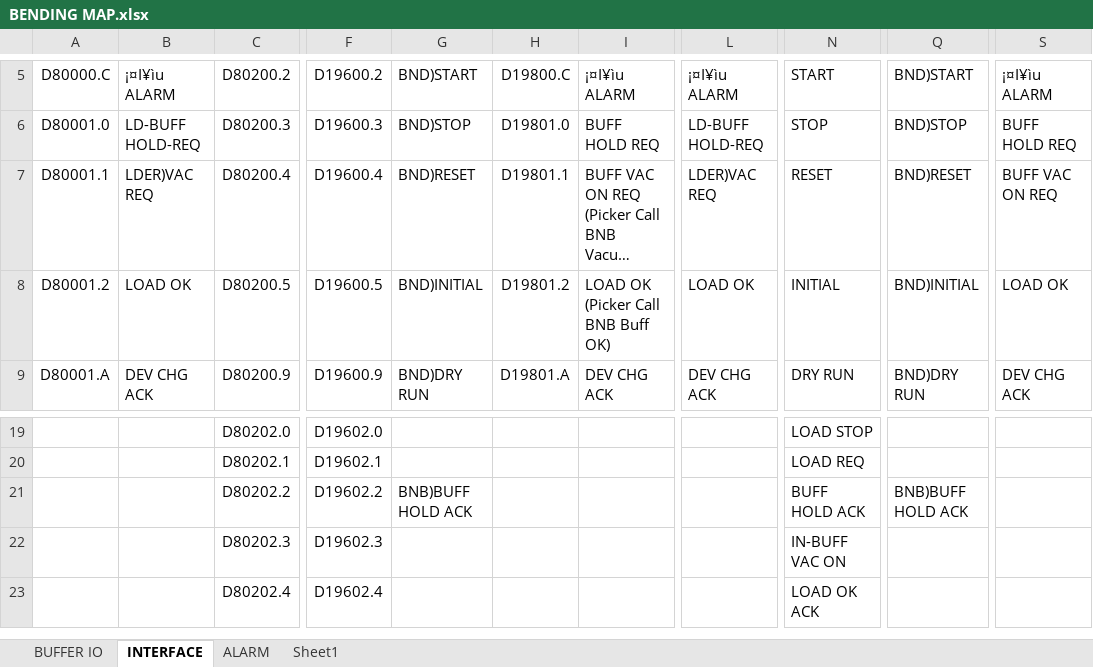
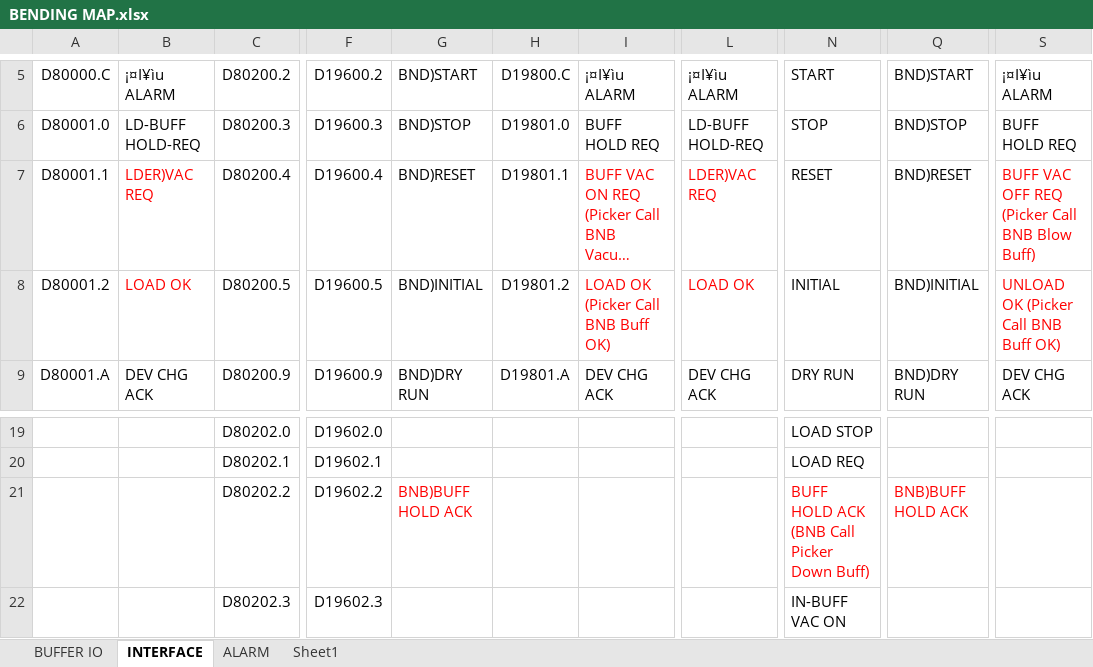
Before and after one commit to QuangLam1996/ITMV-BENDING, an Excel workbook: 03.MAP/BENDING MAP.xlsx, sheet INTERFACE, drawn as a sheet; only a part is shown, gaps mark what is left out; the shorter side is filled out with more unchanged rows; long unchanged cells end in …; values as stored, in another font and other column widths than the file's, no borders; charts and pictures not drawn; the diff names each change by its address in the sheet, - before the commit and + after, or states it on an @@ line.

```diff
--- a/03.MAP/BENDING MAP.xlsx (sheet INTERFACE)
+++ b/03.MAP/BENDING MAP.xlsx (sheet INTERFACE)
-B7:B8 text colour: black
+B7:B8 text colour: #FF0000
-I7:I8 text colour: black
+I7:I8 text colour: #FF0000
-L7:L8 text colour: black
+L7:L8 text colour: #FF0000
-S7: BUFF VAC ON REQ
+S7: BUFF VAC OFF REQ (Picker Call BNB Blow Buff)
-S7:S8 text colour: black
+S7:S8 text colour: #FF0000
-S8: LOAD OK
+S8: UNLOAD OK (Picker Call BNB Buff OK)
-G21 text colour: black
+G21 text colour: #FF0000
-N21: BUFF HOLD ACK
+N21: BUFF HOLD ACK (BNB Call Picker Down Buff)
-N21 text colour: black
+N21 text colour: #FF0000
-Q21 text colour: black
+Q21 text colour: #FF0000
```
Also changed, not shown: sheet Sheet1, charts or pictures, 6 other files.
